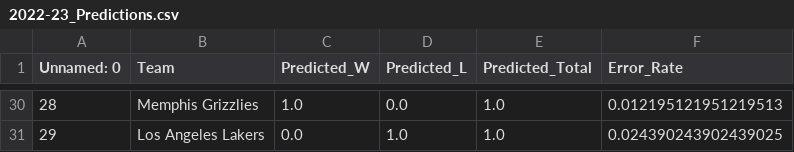
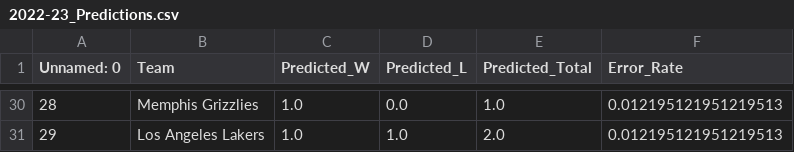
Before and after one commit to kobegatti/NBAGamePredictor, a CSV file: 2022-23/data/2022-23_Predictions.csv, drawn as a sheet; only a part is shown, gaps mark what is left out; the diff covers the shown part only.

```diff
--- a/2022-23/data/2022-23_Predictions.csv
+++ b/2022-23/data/2022-23_Predictions.csv
@@ -30,2 +30,2 @@ Unnamed: 0,Team,Predicted_W,Predicted_L,Predicted_Total,Error_Rate
 28,Memphis Grizzlies,1.0,0.0,1.0,0.012195121951219513
-29,Los Angeles Lakers,0.0,1.0,1.0,0.024390243902439025
+29,Los Angeles Lakers,1.0,1.0,2.0,0.012195121951219513
```
Also changed, not shown: 26 edited cells elsewhere in this file, 2022-23/data/2022-23.csv, 2022-23/data/2022-23WLRecords.csv, 2 other files.
